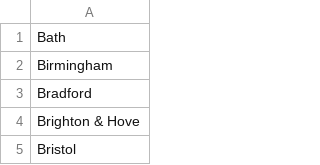
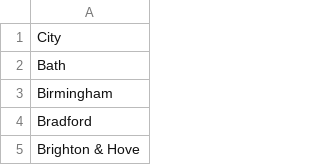
Before and after one commit to sumyu199/Foodiesmap, a CSV file: UK city.csv, drawn as a sheet; only a part is shown; the shorter side is filled out with more unchanged rows.

Commit message:
update

```diff
--- a/UK city.csv
+++ b/UK city.csv
@@ -1 +1,2 @@
+City
 Bath
```
